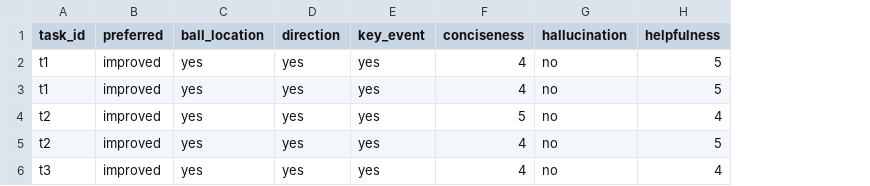
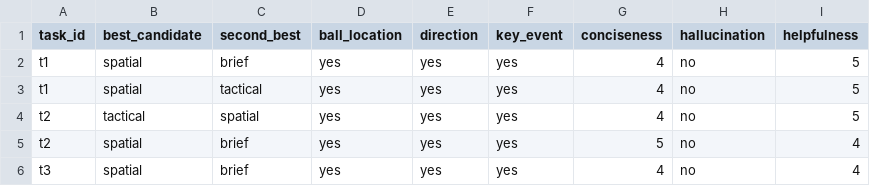
Before and after one commit to bbioren/match-vision, a CSV file: data/annotations/sample_labels.csv, drawn as a sheet; removed rows and columns are numbered as before the commit, all else as after; the diff names each change by its address in the sheet, - before the commit and + after, or states it on an @@ line.

```diff
--- a/data/annotations/sample_labels.csv
+++ b/data/annotations/sample_labels.csv
-column B (preferred), rows 2-4: all improved; row 6: improved
+column B (best_candidate), rows 2-3: spatial | spatial; rows 5-6: spatial | spatial
+column C (second_best), rows 2-3: brief | tactical; rows 5-6: brief | brief
@@ row 5 moved to row 4: t2 @@
```
Also changed, not shown: 16 other files.
